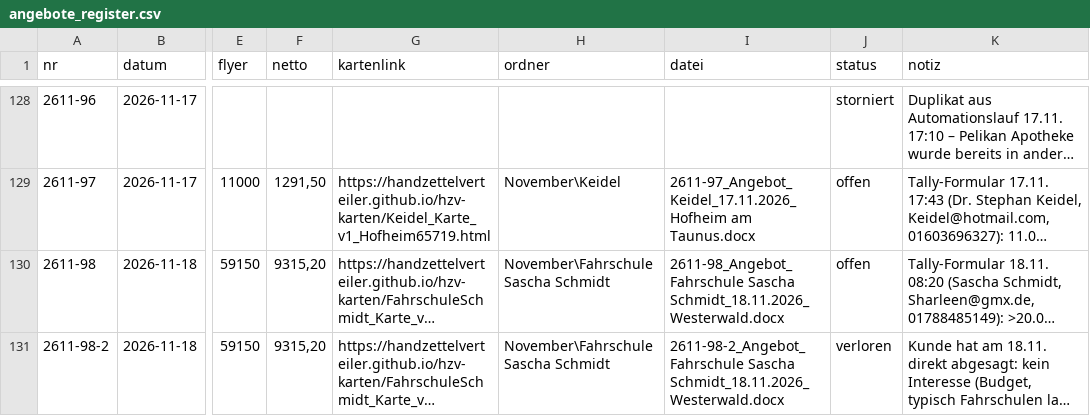
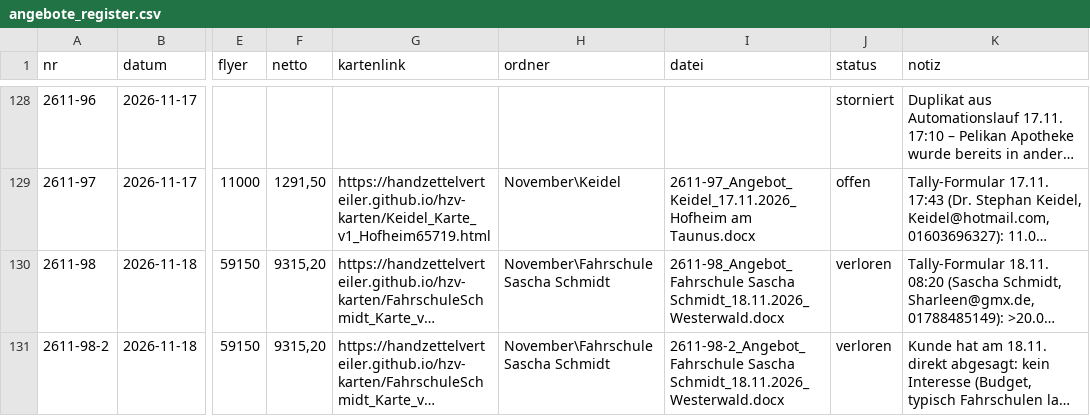
Before and after one commit to handzettelverteiler/hzv-karten, a CSV file: daten/angebote_register.csv, drawn as a sheet; only a part is shown, gaps mark what is left out; long unchanged cells end in …; the diff names each change by its address in the sheet, - before the commit and + after, or states it on an @@ line.

```diff
--- a/daten/angebote_register.csv
+++ b/daten/angebote_register.csv
-J130 (status): offen
+J130 (status): verloren
```
